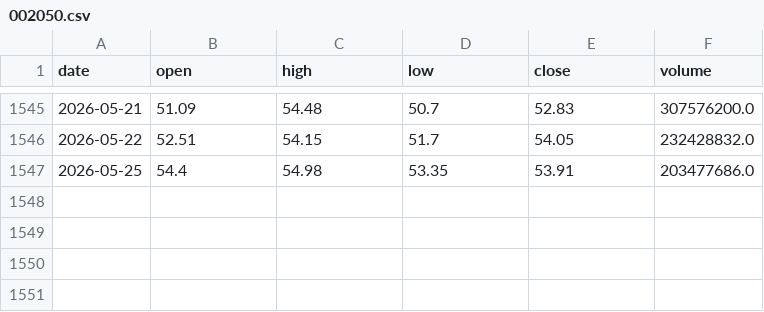
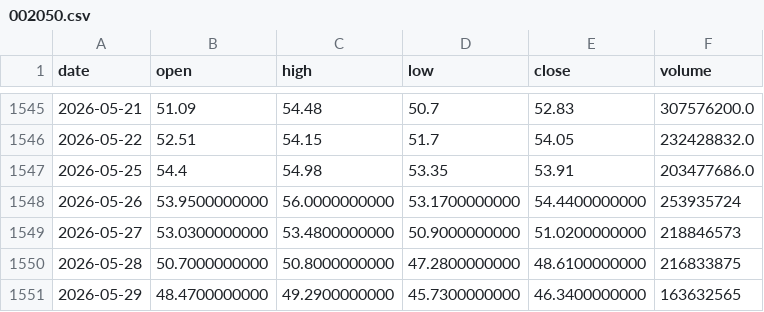
Before and after one commit to chenyihui8080/quant-trading-system, a CSV file: data/002050.csv, drawn as a sheet; only a part is shown, gaps mark what is left out; the diff names each change by its address in the sheet, - before the commit and + after, or states it on an @@ line.

```diff
--- a/data/002050.csv
+++ b/data/002050.csv
+row 1548: 2026-05-26 | 53.9500000000 | 56.0000000000 | 53.1700000000 | 54.4400000000 | 253935724
+row 1549: 2026-05-27 | 53.0300000000 | 53.4800000000 | 50.9000000000 | 51.0200000000 | 218846573
+row 1550: 2026-05-28 | 50.7000000000 | 50.8000000000 | 47.2800000000 | 48.6100000000 | 216833875
+row 1551: 2026-05-29 | 48.4700000000 | 49.2900000000 | 45.7300000000 | 46.3400000000 | 163632565
```
Also changed, not shown: data/600000.csv, data/601398.csv, 1 other file.
